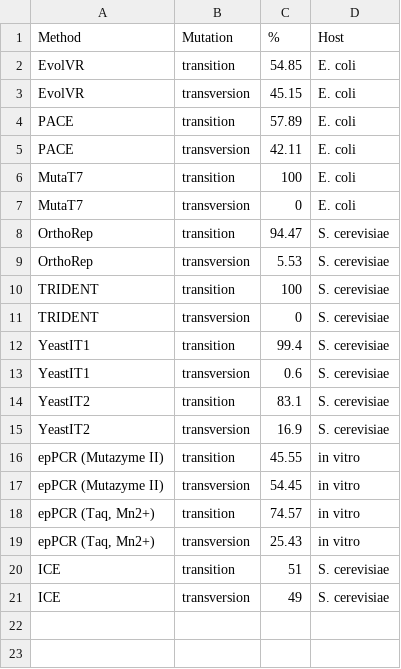
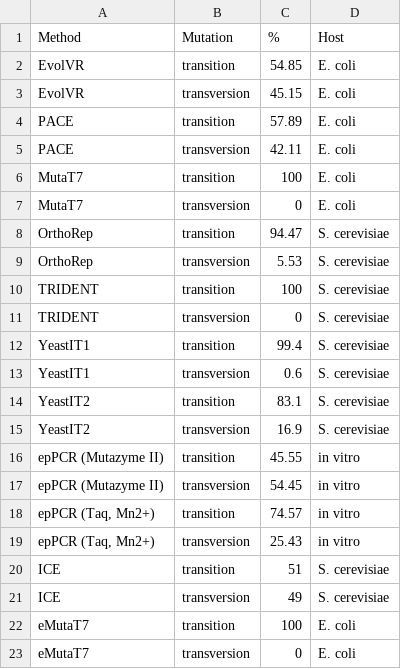
Before and after one commit to fhlab/YeastIT, a CSV file: UMIC-seq-downstream/UMIC-seq_downstream/MutagenicSpectra-titv-withICE_updatedafterreanalysis.csv, drawn as a sheet.

```diff
--- a/UMIC-seq-downstream/UMIC-seq_downstream/MutagenicSpectra-titv-withICE_updatedafterreanalysis.csv
+++ b/UMIC-seq-downstream/UMIC-seq_downstream/MutagenicSpectra-titv-withICE_updatedafterreanalysis.csv
@@ -21 +21,3 @@ ICE,transition,51,S. cerevisiae
 ICE,transversion,49,S. cerevisiae
+eMutaT7,transition,100,E. coli
+eMutaT7,transversion,0,E. coli
```
Also changed, not shown: UMIC-seq-downstream/UMIC-seq_downstream/MutagenicSpectra-6types-withICE_updatedafterreanalysis.csv, UMIC-seq-downstream/UMIC-seq_downstream/MutagenicSpectra-rates-withICE-withPCR_updated.csv.
